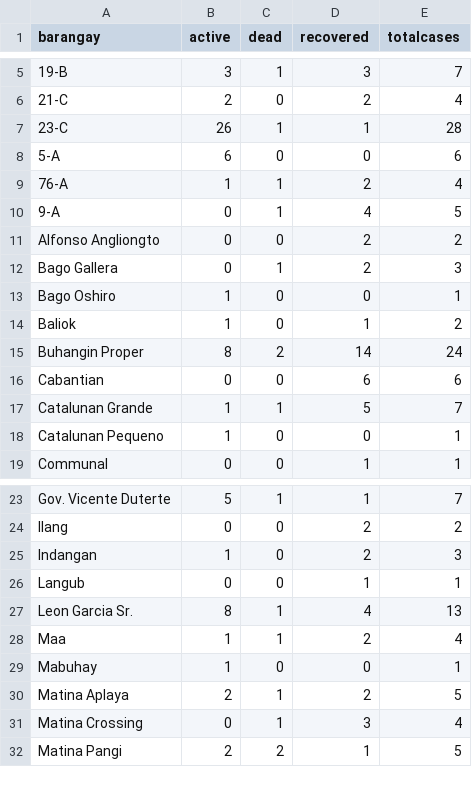
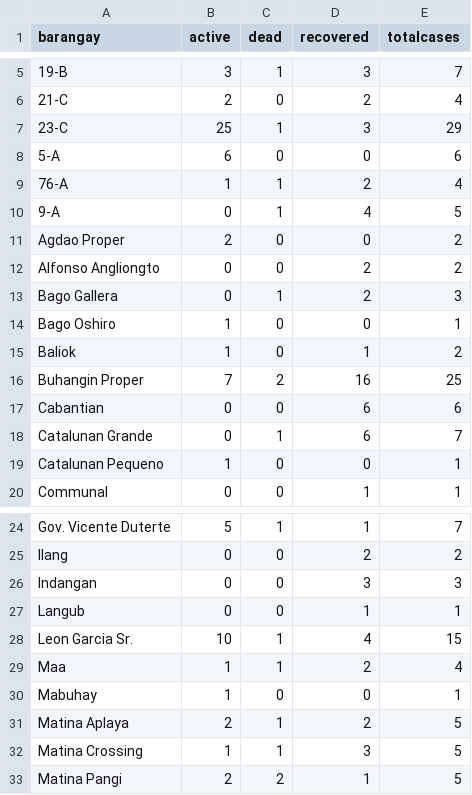
Before and after one commit to djmacao/Covid-19, a CSV file: Covid_Davao_Data/covid_dohdr_locations.csv, drawn as a sheet; only a part is shown, gaps mark what is left out.

```diff
--- a/Covid_Davao_Data/covid_dohdr_locations.csv
+++ b/Covid_Davao_Data/covid_dohdr_locations.csv
@@ -6,3 +6,3 @@ barangay,active,dead,recovered,totalcases
 21-C,2,0,2,4
-23-C,26,1,1,28
+23-C,25,1,3,29
 5-A,6,0,0,6
@@ -10,2 +10,3 @@ barangay,active,dead,recovered,totalcases
 9-A,0,1,4,5
+Agdao Proper,2,0,0,2
 Alfonso Angliongto,0,0,2,2
@@ -14,5 +15,5 @@ Bago Oshiro,1,0,0,1
 Baliok,1,0,1,2
-Buhangin Proper,8,2,14,24
+Buhangin Proper,7,2,16,25
 Cabantian,0,0,6,6
-Catalunan Grande,1,1,5,7
+Catalunan Grande,0,1,6,7
 Catalunan Pequeno,1,0,0,1
@@ -24,5 +25,5 @@ Gov. Vicente Duterte,5,1,1,7
 Ilang,0,0,2,2
-Indangan,1,0,2,3
+Indangan,0,0,3,3
 Langub,0,0,1,1
-Leon Garcia Sr.,8,1,4,13
+Leon Garcia Sr.,10,1,4,15
 Maa,1,1,2,4
@@ -30,3 +31,3 @@ Mabuhay,1,0,0,1
 Matina Aplaya,2,1,2,5
-Matina Crossing,0,1,3,4
+Matina Crossing,1,1,3,5
 Matina Pangi,2,2,1,5
```
Also changed, not shown: Covid_Davao_Data/covid_dohdr_daily.csv, 2 other files.
